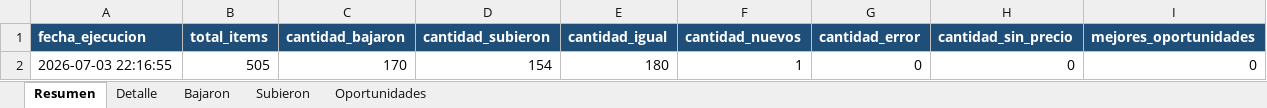
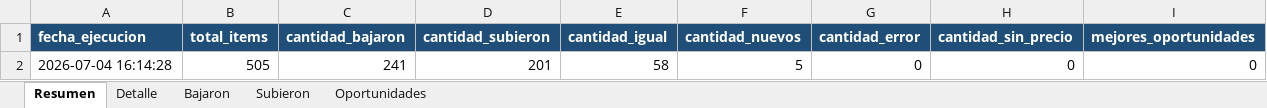
Before and after one commit to Manuel02371/TCGPlayerBot, an Excel workbook: data/reports/reporte_ultima_ejecucion.xlsx, sheet Resumen, drawn as a sheet; values as stored, in another font and other column widths than the file's, no borders; removed rows and columns are numbered as before the commit, all else as after; the diff names each change by its address in the sheet, - before the commit and + after, or states it on an @@ line.

```diff
--- a/data/reports/reporte_ultima_ejecucion.xlsx (sheet Resumen)
+++ b/data/reports/reporte_ultima_ejecucion.xlsx (sheet Resumen)
-row 2: 2026-07-03 22:16:55 | 505 | 170 | 154 | 180 | 1 | 0 | 0 | 0
+row 2: 2026-07-04 16:14:28 | 505 | 241 | 201 | 58 | 5 | 0 | 0 | 0
```
Also changed, not shown: sheet Detalle, sheet Bajaron, sheet Subieron, 4 other files.
